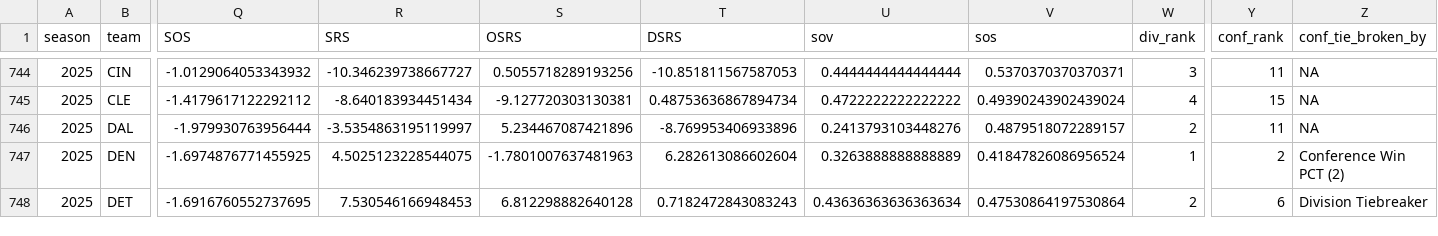
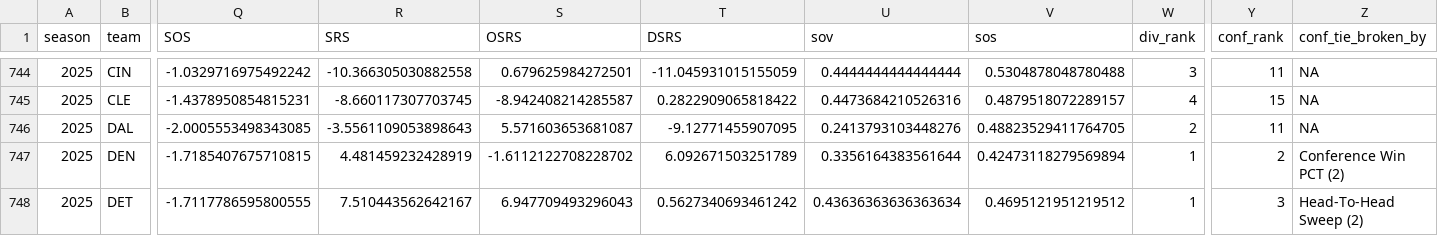
Before and after one commit to TylerPollard410/nflendzonePipeline, a CSV file: artifacts/data-archive/season_standings/season_standings.csv, drawn as a sheet; only a part is shown, gaps mark what is left out; the diff covers the shown part only; the diff names each change by its address in the sheet, - before the commit and + after, or states it on an @@ line.

```diff
--- a/artifacts/data-archive/season_standings/season_standings.csv
+++ b/artifacts/data-archive/season_standings/season_standings.csv
-Q744 (SOS): -1.0129064053343932
+Q744 (SOS): -1.0329716975492242
-R744 (SRS): -10.346239738667727
+R744 (SRS): -10.366305030882558
-S744 (OSRS): 0.5055718289193256
+S744 (OSRS): 0.679625984272501
-T744 (DSRS): -10.851811567587053
+T744 (DSRS): -11.045931015155059
-V744 (sos): 0.5370370370370371
+V744 (sos): 0.5304878048780488
-Q745 (SOS): -1.4179617122292112
+Q745 (SOS): -1.4378950854815231
-R745 (SRS): -8.640183934451434
+R745 (SRS): -8.660117307703745
-S745 (OSRS): -9.127720303130381
+S745 (OSRS): -8.942408214285587
-T745 (DSRS): 0.48753636867894734
+T745 (DSRS): 0.2822909065818422
-U745 (sov): 0.4722222222222222
+U745 (sov): 0.4473684210526316
-V745 (sos): 0.49390243902439024
+V745 (sos): 0.4879518072289157
-Q746 (SOS): -1.979930763956444
+Q746 (SOS): -2.0005553498343085
-R746 (SRS): -3.5354863195119997
+R746 (SRS): -3.5561109053898643
-S746 (OSRS): 5.234467087421896
+S746 (OSRS): 5.571603653681087
-T746 (DSRS): -8.769953406933896
+T746 (DSRS): -9.12771455907095
-V746 (sos): 0.4879518072289157
+V746 (sos): 0.48823529411764705
-Q747 (SOS): -1.6974876771455925
+Q747 (SOS): -1.7185407675710815
-R747 (SRS): 4.5025123228544075
+R747 (SRS): 4.481459232428919
-S747 (OSRS): -1.7801007637481963
+S747 (OSRS): -1.6112122708228702
-T747 (DSRS): 6.282613086602604
+T747 (DSRS): 6.092671503251789
-U747 (sov): 0.3263888888888889
+U747 (sov): 0.3356164383561644
-V747 (sos): 0.41847826086956524
+V747 (sos): 0.42473118279569894
-Q748 (SOS): -1.6916760552737695
+Q748 (SOS): -1.7117786595800555
-R748 (SRS): 7.530546166948453
+R748 (SRS): 7.510443562642167
-S748 (OSRS): 6.812298882640128
+S748 (OSRS): 6.947709493296043
-T748 (DSRS): 0.7182472843083243
+T748 (DSRS): 0.5627340693461242
-V748 (sos): 0.47530864197530864
+V748 (sos): 0.4695121951219512
-W748 (div_rank): 2
+W748 (div_rank): 1
-Y748 (conf_rank): 6
+Y748 (conf_rank): 3
-Z748 (conf_tie_broken_by): Division Tiebreaker
+Z748 (conf_tie_broken_by): Head-To-Head Sweep (2)
```
Also changed, not shown: 147 edited cells elsewhere in this file, artifacts/data-archive/elo/elo.csv, artifacts/data-archive/redzone/redzone.csv, 56 other files.
